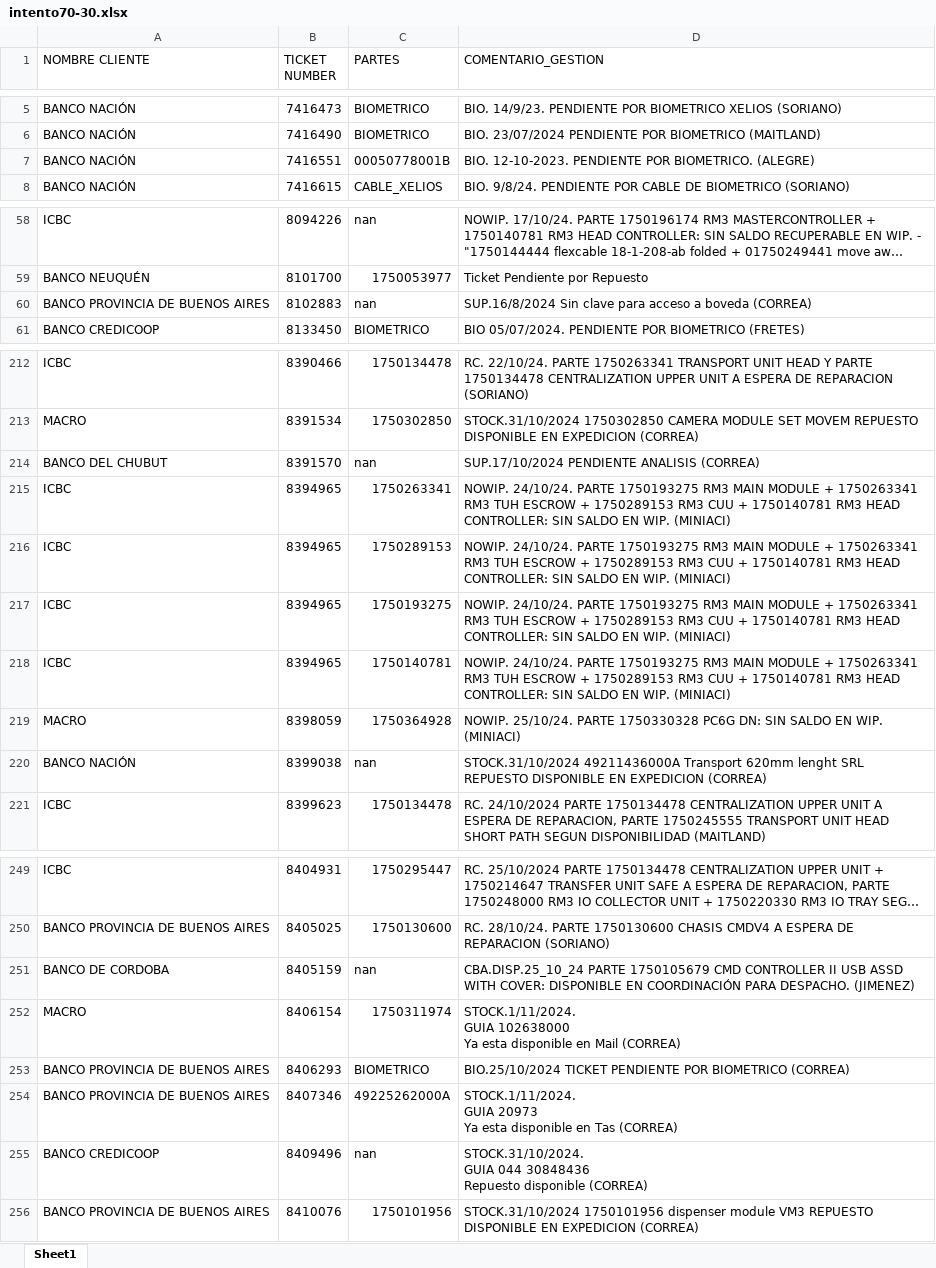
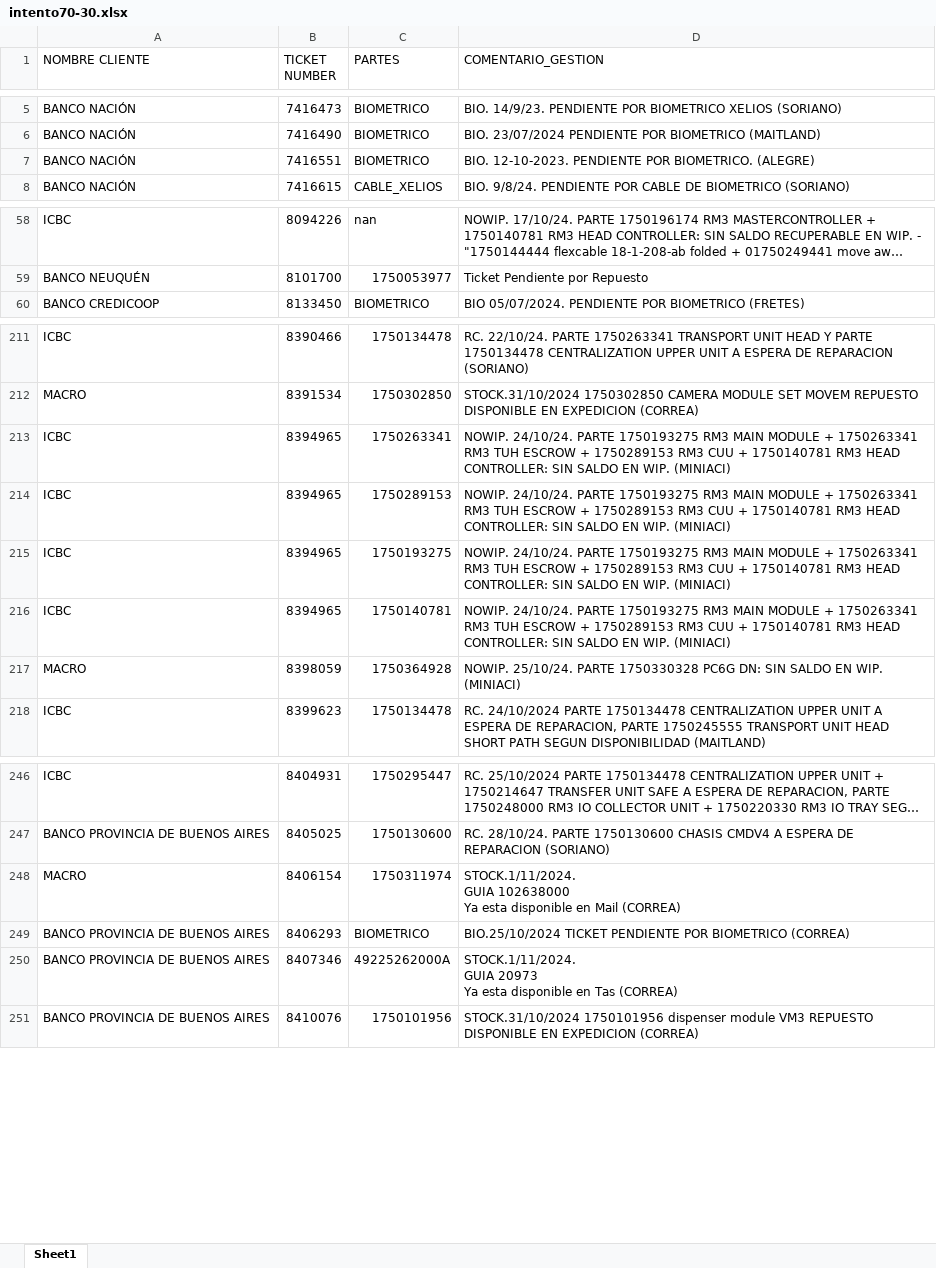
Before and after one commit to lucasrdrz/testdn, an Excel workbook: intento70-30.xlsx, sheet Sheet1, drawn as a sheet; only a part is shown, gaps mark what is left out; long unchanged cells end in …; values as stored, in another font and other column widths than the file's, no cell formats; ↵ is a line break in a cell; the diff covers the shown part only; the diff names each change by its address in the sheet, - before the commit and + after, or states it on an @@ line.

Commit message:
Add files via upload

```diff
--- a/intento70-30.xlsx (sheet Sheet1)
+++ b/intento70-30.xlsx (sheet Sheet1)
-C7 (PARTES): 00050778001B
+C7 (PARTES): BIOMETRICO
-row 60: BANCO PROVINCIA DE BUENOS AIRES | 8102883 | nan | SUP.16/8/2024 Sin clave para acceso a boveda (CORREA)
-row 214: BANCO DEL CHUBUT | 8391570 | nan | SUP.17/10/2024 PENDIENTE ANALISIS (CORREA)
-row 220: BANCO NACIÓN | 8399038 | nan | STOCK.31/10/2024 49211436000A Transport 620mm lenght SRL REPUESTO DISPONIBLE EN EXPEDICION (CORREA)
-row 251: BANCO DE CORDOBA | 8405159 | nan | CBA.DISP.25_10_24 PARTE 1750105679 CMD CONTROLLER II USB ASSD WITH COVER: DISPONIBLE EN COORDINACIÓN PARA DESPACHO. (JIMENEZ)
-row 255: BANCO CREDICOOP | 8409496 | nan | STOCK.31/10/2024. ↵ GUIA 044 30848436 ↵ Repuesto disponible (CORREA)
```
Also changed, not shown: 1 edited cell elsewhere in this sheet, cell formats.
